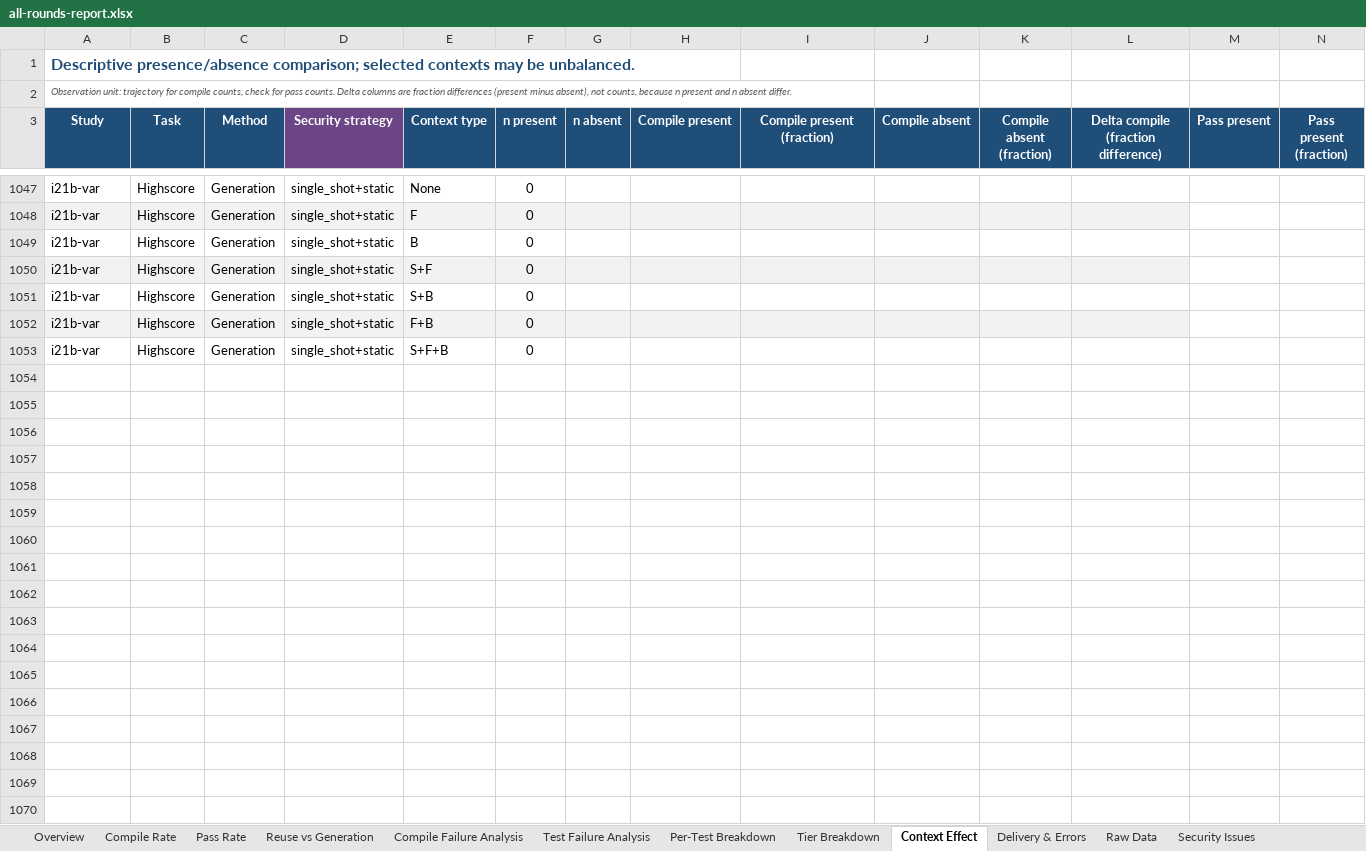
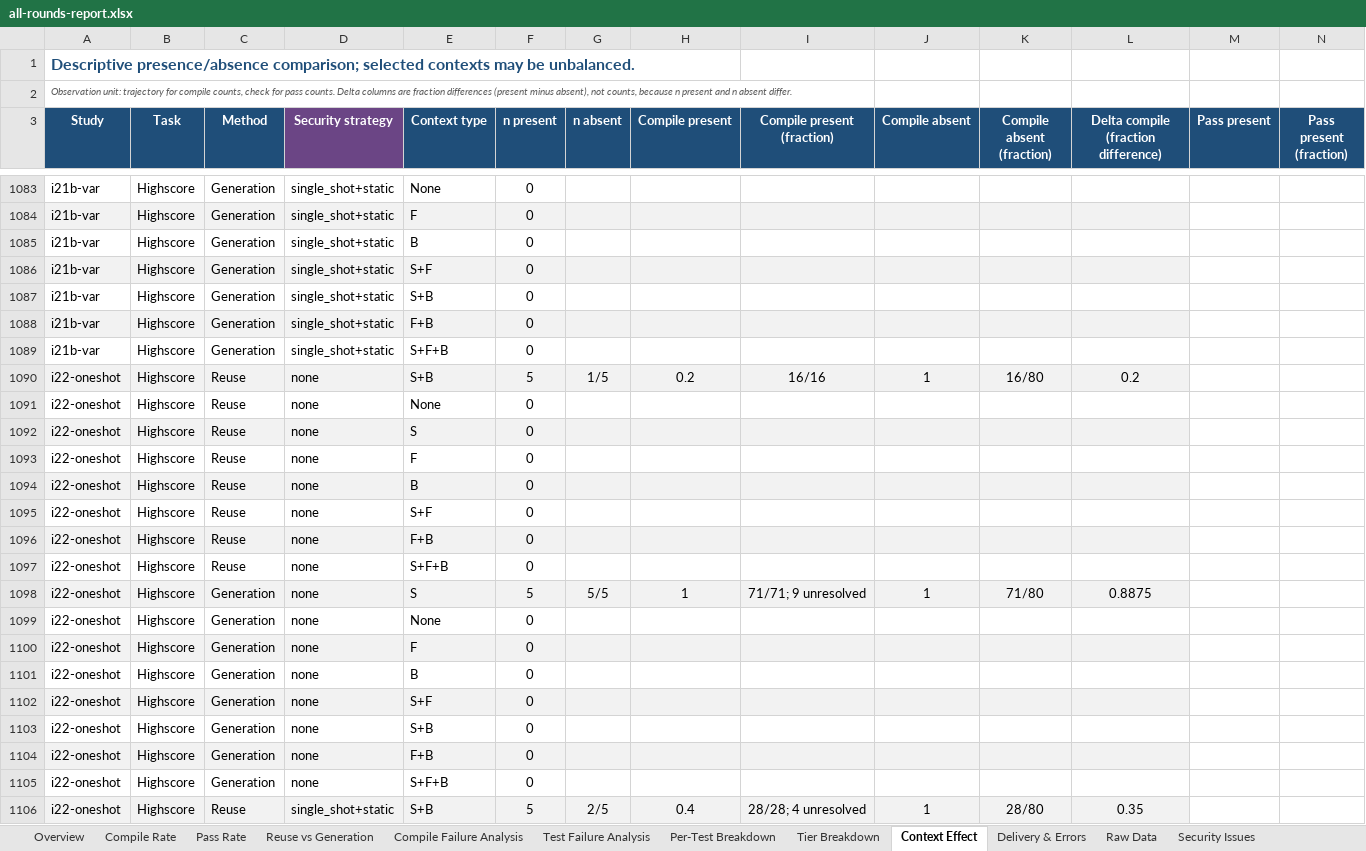
Before and after one commit to eliahilse/asteria, an Excel workbook: research/iterations/all-rounds-report.xlsx, sheet Context Effect, drawn as a sheet; only a part is shown, gaps mark what is left out; values as stored, in another font and other column widths than the file's, no borders; conditional formats not drawn; rows hold the shown columns only; the diff covers the shown part only; the diff names each change by its address in the sheet, - before the commit and + after, or states it on an @@ line.

Commit message:
feat: publish I25 (the I23 matrix under lenient delivery: delivered 49 of 80 against 45, compiled 44, functional 38; 27 rejections in four classes; cell counts move by up to 3 of 5 between reruns); paper matrix table with strict and lenient columns, Step 0 and Context updated, table test covers both rounds

```diff
--- a/research/iterations/all-rounds-report.xlsx (sheet Context Effect)
+++ b/research/iterations/all-rounds-report.xlsx (sheet Context Effect)
+row 1090: i22-oneshot | Highscore | Reuse | none | S+B | 5 | 1/5 | 0.2 | 16/16 | 1 | 16/80 | 0.2
+row 1091: i22-oneshot | Highscore | Reuse | none | None | 0
+row 1092: i22-oneshot | Highscore | Reuse | none | S | 0
+row 1093: i22-oneshot | Highscore | Reuse | none | F | 0
+row 1094: i22-oneshot | Highscore | Reuse | none | B | 0
+row 1095: i22-oneshot | Highscore | Reuse | none | S+F | 0
+row 1096: i22-oneshot | Highscore | Reuse | none | F+B | 0
+row 1097: i22-oneshot | Highscore | Reuse | none | S+F+B | 0
+row 1098: i22-oneshot | Highscore | Generation | none | S | 5 | 5/5 | 1 | 71/71; 9 unresolved | 1 | 71/80 | 0.8875
+row 1099: i22-oneshot | Highscore | Generation | none | None | 0
+row 1100: i22-oneshot | Highscore | Generation | none | F | 0
+row 1101: i22-oneshot | Highscore | Generation | none | B | 0
+row 1102: i22-oneshot | Highscore | Generation | none | S+F | 0
+row 1103: i22-oneshot | Highscore | Generation | none | S+B | 0
+row 1104: i22-oneshot | Highscore | Generation | none | F+B | 0
+row 1105: i22-oneshot | Highscore | Generation | none | S+F+B | 0
+row 1106: i22-oneshot | Highscore | Reuse | single_shot+static | S+B | 5 | 2/5 | 0.4 | 28/28; 4 unresolved | 1 | 28/80 | 0.35
```
Also changed, not shown: 115 added rows elsewhere in this sheet, sheet Security Checks, sheet Issue Matrix, sheet Raw Data, sheet Per-Test Breakdown, sheet Security Issues, sheet Reuse vs Generation, 8 more sheets, 46 other files.
